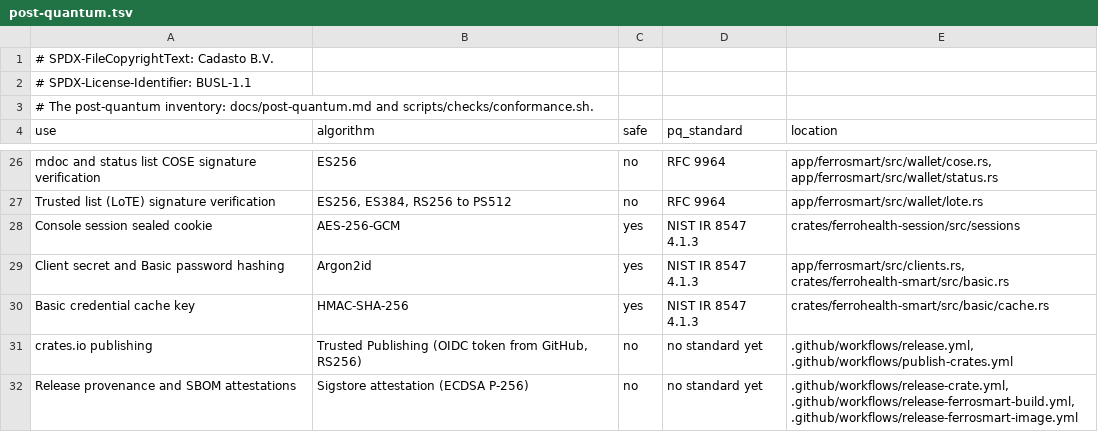
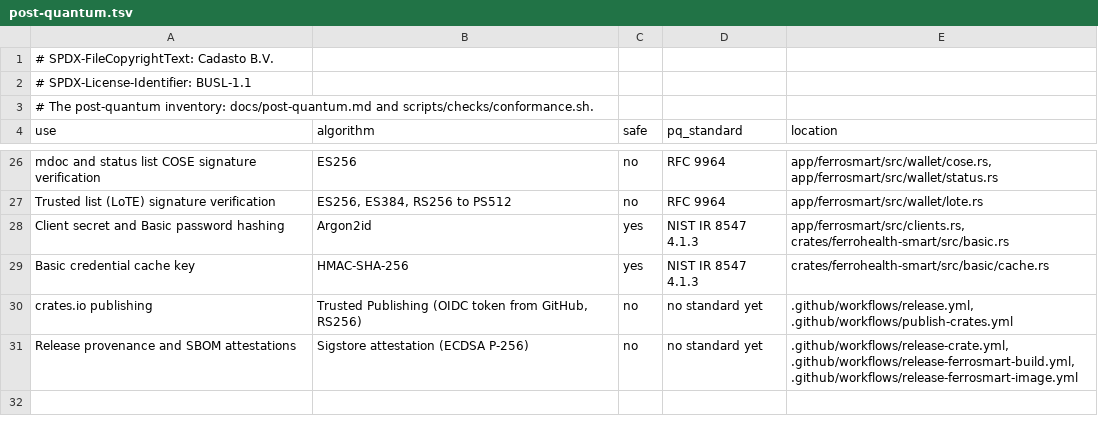
Before and after one commit to FerroHEALTH/FerroSMART, a TSV file: conformance/post-quantum.tsv, drawn as a sheet; only a part is shown, gaps mark what is left out.

Commit message:
docs: remove the sealed-cookie row from the post-quantum inventory

```diff
--- a/conformance/post-quantum.tsv
+++ b/conformance/post-quantum.tsv
@@ -27,3 +27,2 @@ mdoc and status list COSE signature verification	ES256	no	RFC 9964	app/ferrosmar
 Trusted list (LoTE) signature verification	ES256, ES384, RS256 to PS512	no	RFC 9964	app/ferrosmart/src/wallet/lote.rs
-Console session sealed cookie	AES-256-GCM	yes	NIST IR 8547 4.1.3	crates/ferrohealth-session/src/sessions
 Client secret and Basic password hashing	Argon2id	yes	NIST IR 8547 4.1.3	app/ferrosmart/src/clients.rs, crates/ferrohealth-smart/src/basic.rs
```
Also changed, not shown: 2 other files.
